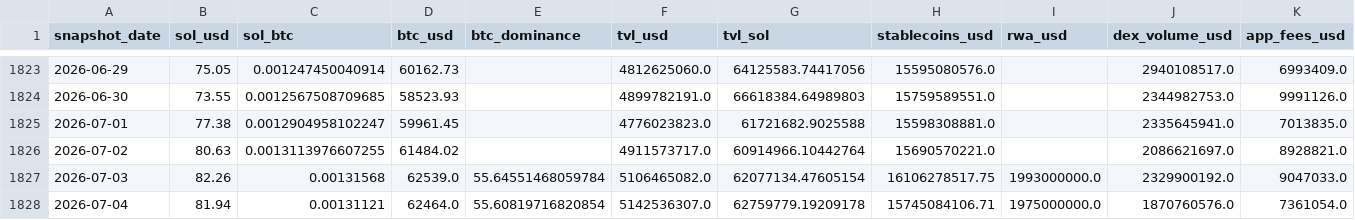
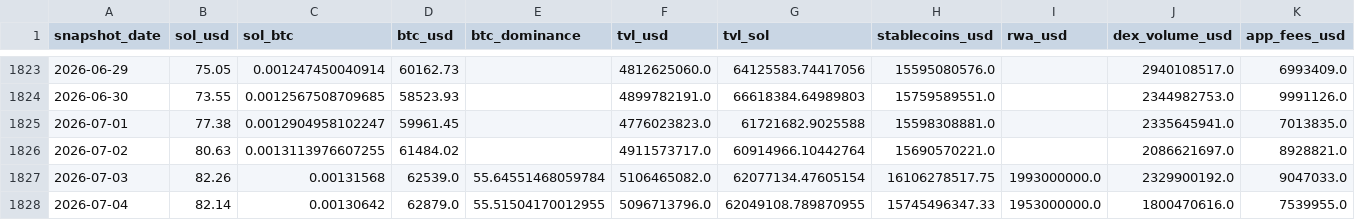
Before and after one commit to derbariton-spec/solana_monitor, a CSV file: data/solana_fundamentals.csv, drawn as a sheet; only a part is shown, gaps mark what is left out; the diff covers the shown part only; the diff names each change by its address in the sheet, - before the commit and + after, or states it on an @@ line.

```diff
--- a/data/solana_fundamentals.csv
+++ b/data/solana_fundamentals.csv
-B1828 (sol_usd): 81.94
+B1828 (sol_usd): 82.14
-C1828 (sol_btc): 0.00131121
+C1828 (sol_btc): 0.00130642
-D1828 (btc_usd): 62464.0
+D1828 (btc_usd): 62879.0
-E1828 (btc_dominance): 55.60819716820854
+E1828 (btc_dominance): 55.51504170012955
-F1828 (tvl_usd): 5142536307.0
+F1828 (tvl_usd): 5096713796.0
-G1828 (tvl_sol): 62759779.19209178
+G1828 (tvl_sol): 62049108.789870955
-H1828 (stablecoins_usd): 15745084106.71
+H1828 (stablecoins_usd): 15745496347.33
-I1828 (rwa_usd): 1975000000.0
+I1828 (rwa_usd): 1953000000.0
-J1828 (dex_volume_usd): 1870760576.0
+J1828 (dex_volume_usd): 1800470616.0
-K1828 (app_fees_usd): 7361054.0
+K1828 (app_fees_usd): 7539955.0
```
Also changed, not shown: 5 edited cells elsewhere in this file.
